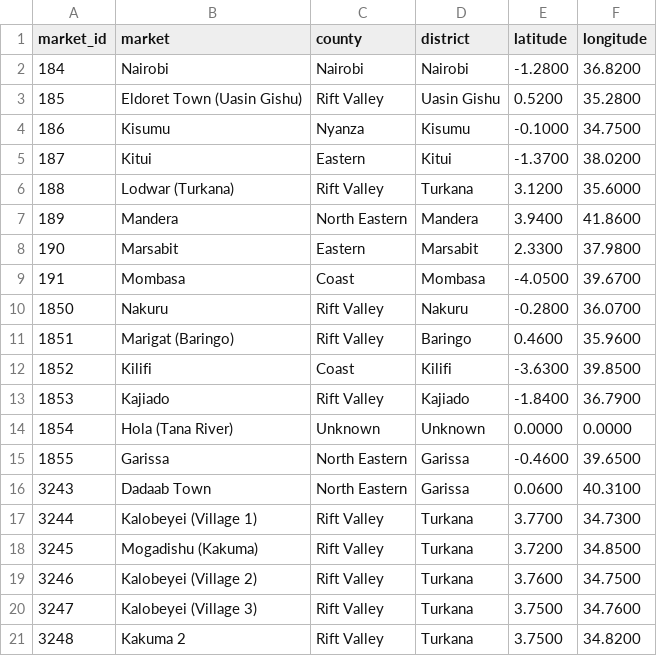
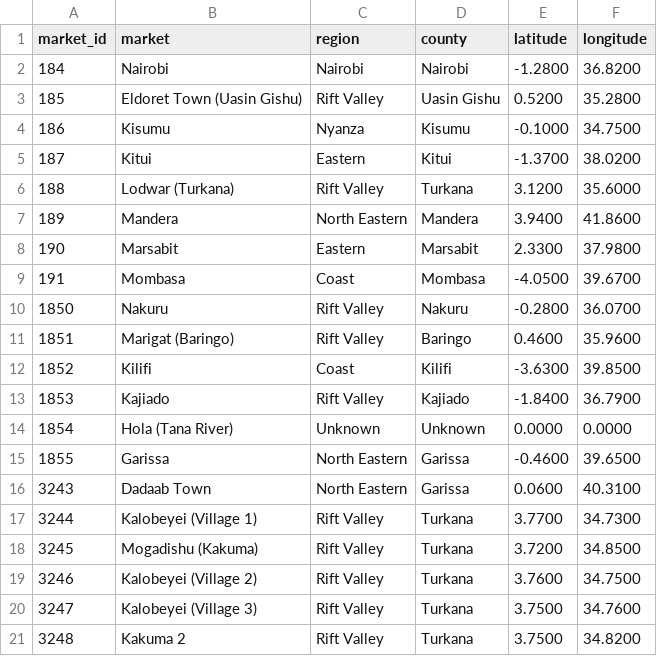
Before and after one commit to leewagura/WFP_Kenyan_food_prices, a CSV file: sample_outputs/project2_dim_market.csv, drawn as a sheet; the diff names each change by its address in the sheet, - before the commit and + after, or states it on an @@ line.

Commit message:
Refactor: Standardize geographic column naming (admin1→region, admin2→county) across both projects

```diff
--- a/sample_outputs/project2_dim_market.csv
+++ b/sample_outputs/project2_dim_market.csv
-C1: county
+C1: region
-D1: district
+D1: county
```
Also changed, not shown: 14 other files.
